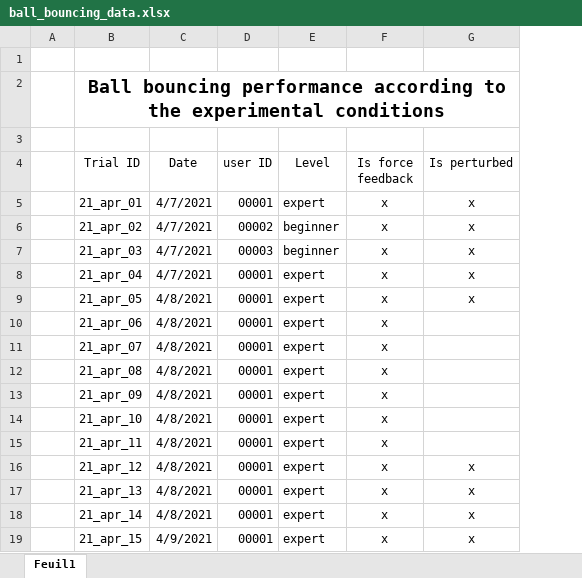
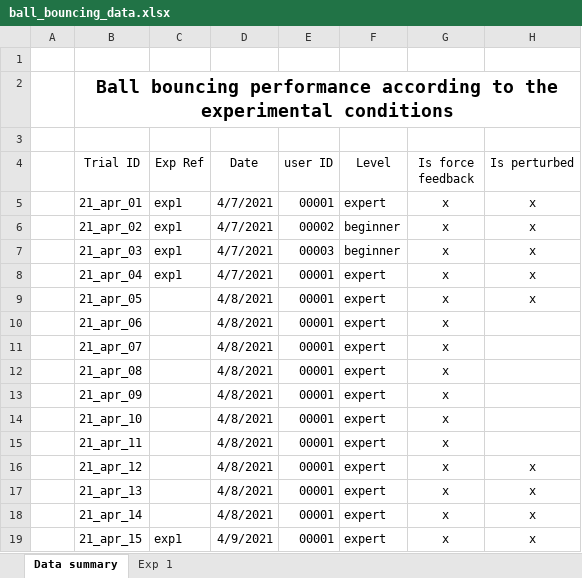
Before and after one commit to FortinoDiVinci/Thesis_report, an Excel workbook: data/ball_bouncing_experiment/experimental_bench_pert/data_2021_April/ball_bouncing_data.xlsx, sheet Data summary, drawn as a sheet; only a part is shown; values as stored, in another font and other column widths than the file's, no borders; conditional formats not drawn; the diff names each change by its address in the sheet, - before the commit and + after, or states it on an @@ line.

Commit message:
experiment 1 and 2 data generation
Minor fix in the class IMPEDANCE_DATA
anova analysis of the 1st experiment

```diff
--- a/data/ball_bouncing_experiment/experimental_bench_pert/data_2021_April/ball_bouncing_data.xlsx (sheet Data summary)
+++ b/data/ball_bouncing_experiment/experimental_bench_pert/data_2021_April/ball_bouncing_data.xlsx (sheet Data summary)
-sheet tab: Feuil1
+sheet tab: Data summary
+sheet tab: Exp 1
+column C (Exp Ref), rows 5-19: exp1 | exp1 | exp1 | exp1 |  |  |  |  |  |  |  |  |  |  | exp1
```
Also changed, not shown: 3 other files.
